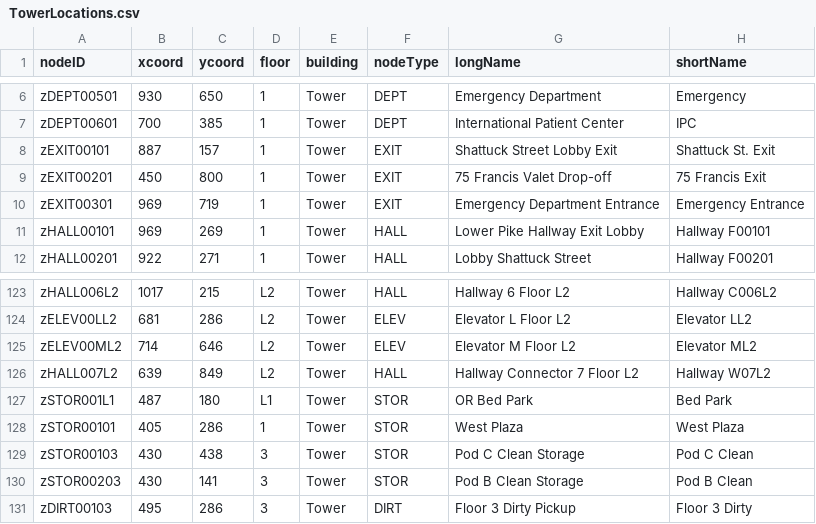
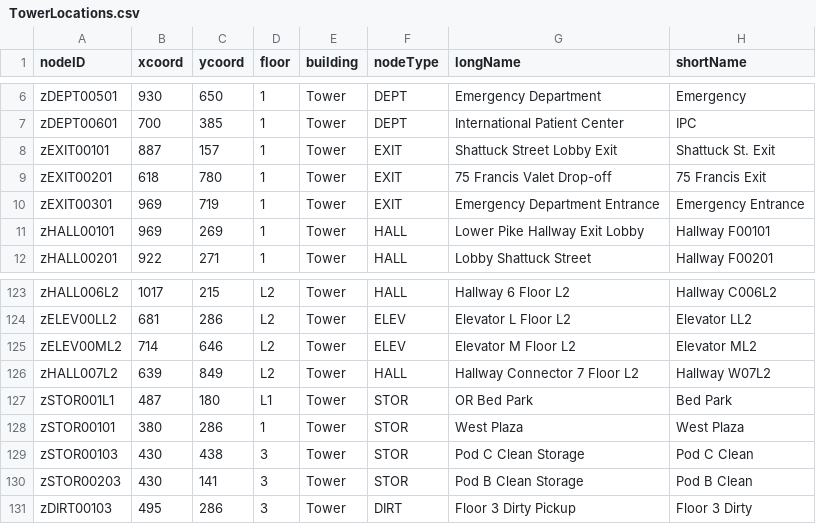
Before and after one commit to CS3733-D22-Team-Z/Iteration4, a CSV file: TowerLocations.csv, drawn as a sheet; only a part is shown, gaps mark what is left out.

```diff
--- a/TowerLocations.csv
+++ b/TowerLocations.csv
@@ -8,3 +8,3 @@ zDEPT00601,700,385,1,Tower,DEPT,International Patient Center,IPC
 zEXIT00101,887,157,1,Tower,EXIT,Shattuck Street Lobby Exit,Shattuck St. Exit
-zEXIT00201,450,800,1,Tower,EXIT,75 Francis Valet Drop-off,75 Francis Exit
+zEXIT00201,618,780,1,Tower,EXIT,75 Francis Valet Drop-off,75 Francis Exit
 zEXIT00301,969,719,1,Tower,EXIT,Emergency Department Entrance,Emergency Entrance
@@ -127,3 +127,3 @@ zHALL007L2,639,849,L2,Tower,HALL,Hallway Connector 7 Floor L2,Hallway W07L2
 zSTOR001L1,487,180,L1,Tower,STOR,OR Bed Park,Bed Park
-zSTOR00101,405,286,1,Tower,STOR,West Plaza,West Plaza
+zSTOR00101,380,286,1,Tower,STOR,West Plaza,West Plaza
 zSTOR00103,430,438,3,Tower,STOR,Pod C Clean Storage,Pod C Clean
```
Also changed, not shown: 9 other files.
